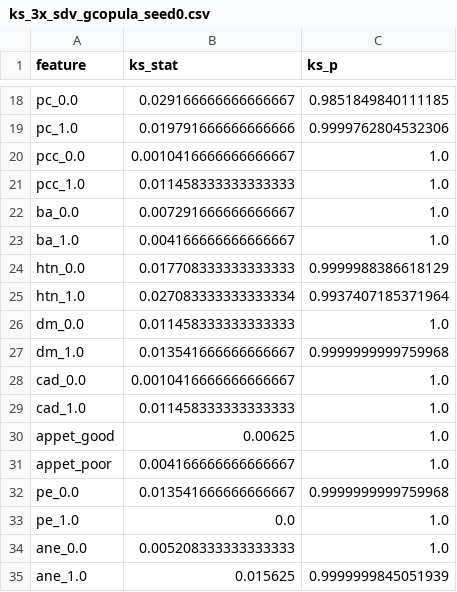
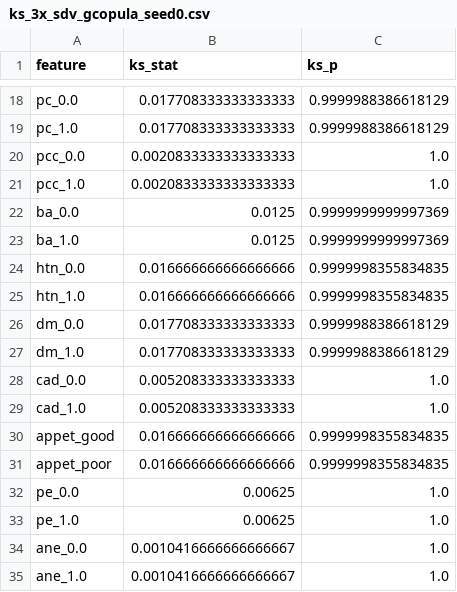
Before and after one commit to RvRagav/CKD_Risk_Prediction, a CSV file: results/ks_3x_sdv_gcopula_seed0.csv, drawn as a sheet; only a part is shown, gaps mark what is left out; the diff covers the shown part only; the diff names each change by its address in the sheet, - before the commit and + after, or states it on an @@ line.

```diff
--- a/results/ks_3x_sdv_gcopula_seed0.csv
+++ b/results/ks_3x_sdv_gcopula_seed0.csv
-B18 (ks_stat): 0.029166666666666667
+B18 (ks_stat): 0.017708333333333333
-C18 (ks_p): 0.9851849840111185
+C18 (ks_p): 0.9999988386618129
-B19 (ks_stat): 0.019791666666666666
+B19 (ks_stat): 0.017708333333333333
-C19 (ks_p): 0.9999762804532306
+C19 (ks_p): 0.9999988386618129
-B20 (ks_stat): 0.0010416666666666667
+B20 (ks_stat): 0.0020833333333333333
-B21 (ks_stat): 0.011458333333333333
+B21 (ks_stat): 0.0020833333333333333
-B22 (ks_stat): 0.007291666666666667
+B22 (ks_stat): 0.0125
-C22:C23 (ks_p): 1.0
+C22:C23 (ks_p): 0.9999999999997369
-B23 (ks_stat): 0.004166666666666667
+B23 (ks_stat): 0.0125
-B24 (ks_stat): 0.017708333333333333
+B24 (ks_stat): 0.016666666666666666
-C24 (ks_p): 0.9999988386618129
+C24 (ks_p): 0.9999998355834835
-B25 (ks_stat): 0.027083333333333334
+B25 (ks_stat): 0.016666666666666666
-C25 (ks_p): 0.9937407185371964
+C25 (ks_p): 0.9999998355834835
-B26 (ks_stat): 0.011458333333333333
+B26 (ks_stat): 0.017708333333333333
-C26 (ks_p): 1.0
+C26 (ks_p): 0.9999988386618129
-B27 (ks_stat): 0.013541666666666667
+B27 (ks_stat): 0.017708333333333333
-C27 (ks_p): 0.9999999999759968
+C27 (ks_p): 0.9999988386618129
-B28 (ks_stat): 0.0010416666666666667
+B28 (ks_stat): 0.005208333333333333
-B29 (ks_stat): 0.011458333333333333
+B29 (ks_stat): 0.005208333333333333
-B30 (ks_stat): 0.00625
+B30 (ks_stat): 0.016666666666666666
-C30:C31 (ks_p): 1.0
+C30:C31 (ks_p): 0.9999998355834835
-B31 (ks_stat): 0.004166666666666667
+B31 (ks_stat): 0.016666666666666666
-B32 (ks_stat): 0.013541666666666667
+B32 (ks_stat): 0.00625
-C32 (ks_p): 0.9999999999759968
+C32 (ks_p): 1.0
-B33 (ks_stat): 0.0
+B33 (ks_stat): 0.00625
-B34 (ks_stat): 0.005208333333333333
+B34 (ks_stat): 0.0010416666666666667
-B35 (ks_stat): 0.015625
+B35 (ks_stat): 0.0010416666666666667
-C35 (ks_p): 0.9999999845051939
+C35 (ks_p): 1.0
```
Also changed, not shown: 32 edited cells elsewhere in this file, 32 other files.
